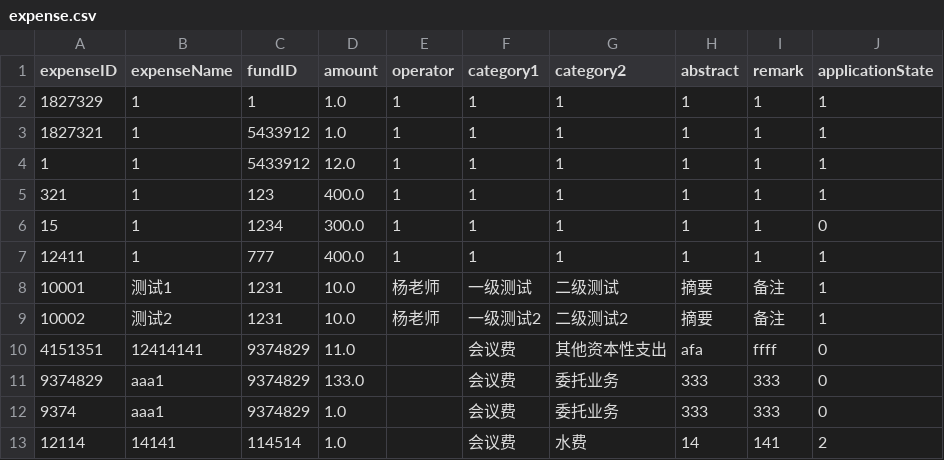
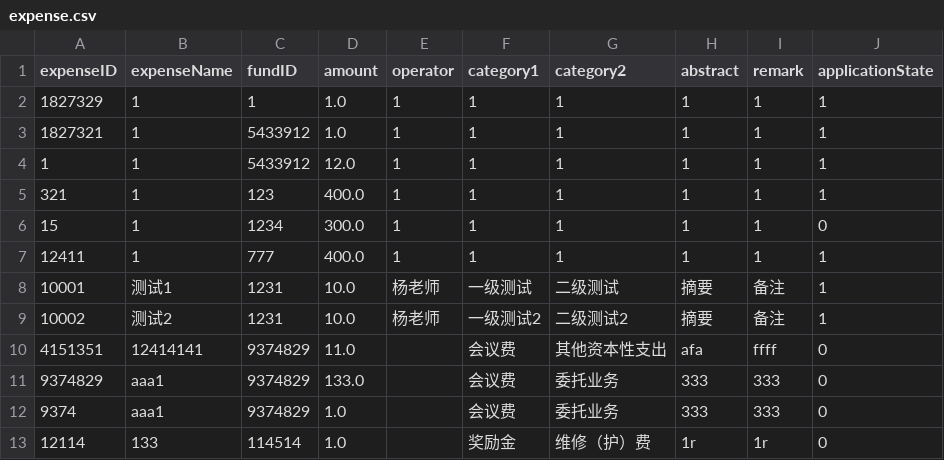
Before and after one commit to skylynf/SUSTechACD, a CSV file: backend/expense.csv, drawn as a sheet.

```diff
--- a/backend/expense.csv
+++ b/backend/expense.csv
@@ -12,2 +12,2 @@ expenseID,expenseName,fundID,amount,operator,category1,category2,abstract,remark
 9374,aaa1,9374829,1.0,,会议费,委托业务,333,333,0
-12114,14141,114514,1.0,,会议费,水费,14,141,2
+12114,133,114514,1.0,,奖励金,维修（护）费,1r,1r,0
```
Also changed, not shown: 1 other file.
